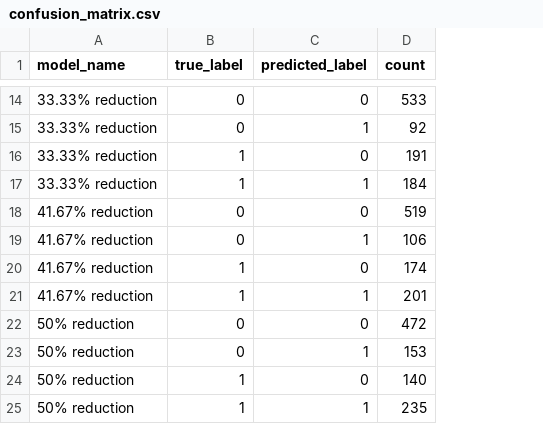
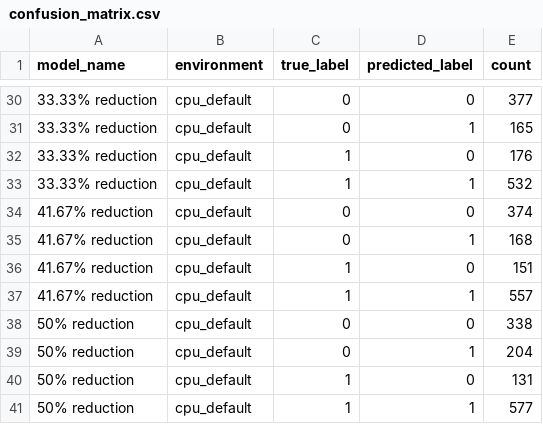
Before and after one commit to mrckie/thesis-simulator, a CSV file: data/confusion_matrix.csv, drawn as a sheet; only a part is shown, gaps mark what is left out; addresses are those after the commit; the diff covers the shown part only; the diff names each change by its address in the sheet, - before the commit and + after, or states it on an @@ line.

```diff
--- a/data/confusion_matrix.csv
+++ b/data/confusion_matrix.csv
+column B (environment), rows 30-41: all cpu_default
-E30 (count): 533
+E30 (count): 377
-E31 (count): 92
+E31 (count): 165
-E32 (count): 191
+E32 (count): 176
-E33 (count): 184
+E33 (count): 532
-E34 (count): 519
+E34 (count): 374
-E35 (count): 106
+E35 (count): 168
-E36 (count): 174
+E36 (count): 151
-E37 (count): 201
+E37 (count): 557
-E38 (count): 472
+E38 (count): 338
-E39 (count): 153
+E39 (count): 204
-E40 (count): 140
+E40 (count): 131
-E41 (count): 235
+E41 (count): 577
```
Also changed, not shown: 16 added rows and 24 edited cells elsewhere in this file, data/results_summary.csv, data/training_curves.csv, 4 other files.
